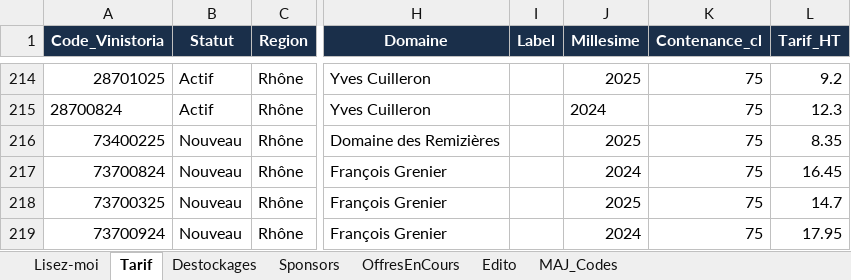
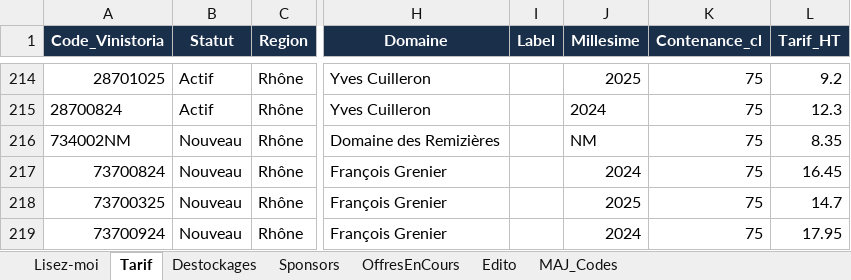
Before and after one commit to NoBullshitDrinks/vinom-tarif, an Excel workbook: data/TarifVinom_Master.xlsx, sheet Tarif, drawn as a sheet; only a part is shown, gaps mark what is left out; values as stored, in another font and other column widths than the file's, no borders; the diff names each change by its address in the sheet, - before the commit and + after, or states it on an @@ line.

Commit message:
MAJ tarif via Power Automate

```diff
--- a/data/TarifVinom_Master.xlsx (sheet Tarif)
+++ b/data/TarifVinom_Master.xlsx (sheet Tarif)
-A216 (Code_Vinistoria): 73400225
+A216 (Code_Vinistoria): 734002NM
-J216 (Millesime): 2025
+J216 (Millesime): NM
```
